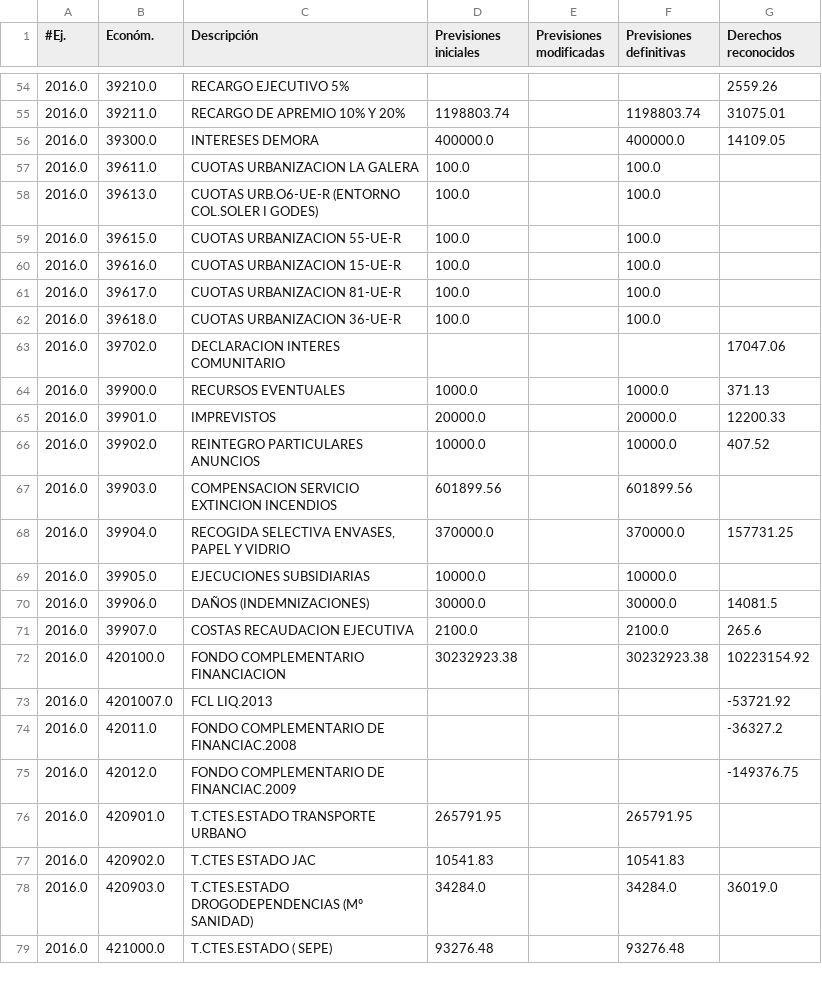
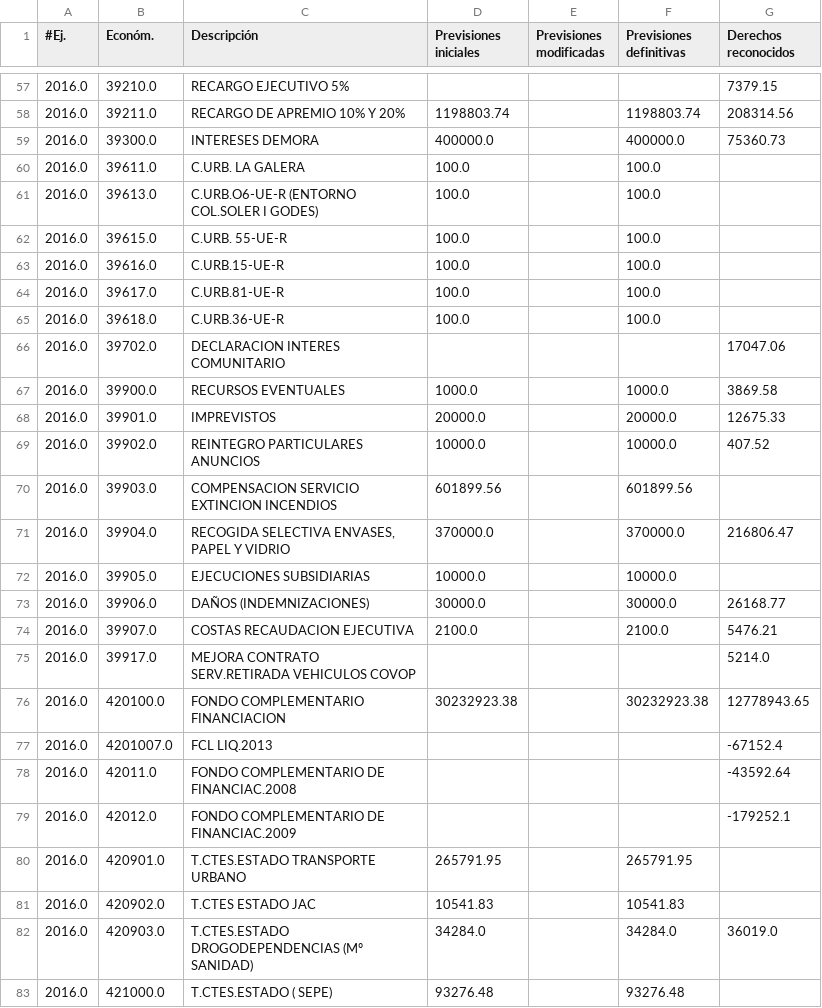
Before and after one commit to civio/presupuesto-castellon, a CSV file: data/ca/municipio/2016/ejecucion_ingresos.csv, drawn as a sheet; only a part is shown, gaps mark what is left out; the diff covers the shown part only.

```diff
--- a/data/ca/municipio/2016/ejecucion_ingresos.csv
+++ b/data/ca/municipio/2016/ejecucion_ingresos.csv
@@ -54,23 +57,24 @@
-2016.0,39210.0,RECARGO EJECUTIVO 5%,,,,2559.26
-2016.0,39211.0,RECARGO DE APREMIO  10% Y 20%,1198803.74,,1198803.74,31075.01
-2016.0,39300.0,INTERESES DEMORA,400000.0,,400000.0,14109.05
-2016.0,39611.0,CUOTAS URBANIZACION LA GALERA,100.0,,100.0,
-2016.0,39613.0,CUOTAS URB.O6-UE-R (ENTORNO COL.SOLER I GODES),100.0,,100.0,
-2016.0,39615.0,CUOTAS URBANIZACION 55-UE-R,100.0,,100.0,
-2016.0,39616.0,CUOTAS URBANIZACION 15-UE-R,100.0,,100.0,
-2016.0,39617.0,CUOTAS URBANIZACION 81-UE-R,100.0,,100.0,
-2016.0,39618.0,CUOTAS URBANIZACION 36-UE-R,100.0,,100.0,
+2016.0,39210.0,RECARGO EJECUTIVO 5%,,,,7379.15
+2016.0,39211.0,RECARGO DE APREMIO  10% Y 20%,1198803.74,,1198803.74,208314.56
+2016.0,39300.0,INTERESES DEMORA,400000.0,,400000.0,75360.73
+2016.0,39611.0,C.URB. LA GALERA,100.0,,100.0,
+2016.0,39613.0,C.URB.O6-UE-R (ENTORNO COL.SOLER I GODES),100.0,,100.0,
+2016.0,39615.0,C.URB. 55-UE-R,100.0,,100.0,
+2016.0,39616.0,C.URB.15-UE-R,100.0,,100.0,
+2016.0,39617.0,C.URB.81-UE-R,100.0,,100.0,
+2016.0,39618.0,C.URB.36-UE-R,100.0,,100.0,
 2016.0,39702.0,DECLARACION INTERES COMUNITARIO,,,,17047.06
-2016.0,39900.0,RECURSOS EVENTUALES,1000.0,,1000.0,371.13
-2016.0,39901.0,IMPREVISTOS,20000.0,,20000.0,12200.33
+2016.0,39900.0,RECURSOS EVENTUALES,1000.0,,1000.0,3869.58
+2016.0,39901.0,IMPREVISTOS,20000.0,,20000.0,12675.33
 2016.0,39902.0,REINTEGRO PARTICULARES ANUNCIOS,10000.0,,10000.0,407.52
 2016.0,39903.0,COMPENSACION SERVICIO EXTINCION INCENDIOS,601899.56,,601899.56,
-2016.0,39904.0,"RECOGIDA SELECTIVA ENVASES, PAPEL Y VIDRIO",370000.0,,370000.0,157731.25
+2016.0,39904.0,"RECOGIDA SELECTIVA ENVASES, PAPEL Y VIDRIO",370000.0,,370000.0,216806.47
 2016.0,39905.0,EJECUCIONES SUBSIDIARIAS,10000.0,,10000.0,
-2016.0,39906.0,DAÑOS (INDEMNIZACIONES),30000.0,,30000.0,14081.5
-2016.0,39907.0,COSTAS RECAUDACION EJECUTIVA,2100.0,,2100.0,265.6
-2016.0,420100.0,FONDO COMPLEMENTARIO FINANCIACION,30232923.38,,30232923.38,10223154.92
-2016.0,4201007.0,FCL LIQ.2013,,,,-53721.92
-2016.0,42011.0,FONDO COMPLEMENTARIO DE FINANCIAC.2008,,,,-36327.2
-2016.0,42012.0,FONDO COMPLEMENTARIO DE FINANCIAC.2009,,,,-149376.75
+2016.0,39906.0,DAÑOS (INDEMNIZACIONES),30000.0,,30000.0,26168.77
+2016.0,39907.0,COSTAS RECAUDACION EJECUTIVA,2100.0,,2100.0,5476.21
+2016.0,39917.0,MEJORA CONTRATO SERV.RETIRADA VEHICULOS COVOP,,,,5214.0
+2016.0,420100.0,FONDO COMPLEMENTARIO FINANCIACION,30232923.38,,30232923.38,12778943.65
+2016.0,4201007.0,FCL LIQ.2013,,,,-67152.4
+2016.0,42011.0,FONDO COMPLEMENTARIO DE FINANCIAC.2008,,,,-43592.64
+2016.0,42012.0,FONDO COMPLEMENTARIO DE FINANCIAC.2009,,,,-179252.1
 2016.0,420901.0,T.CTES.ESTADO TRANSPORTE URBANO,265791.95,,265791.95,
```
Also changed, not shown: 7 added rows and 56 edited cells elsewhere in this file, data/ca/municipio/2016/ejecucion_gastos.csv, data/es-es/municipio/2016/ejecucion_gastos.csv, 5 other files.
